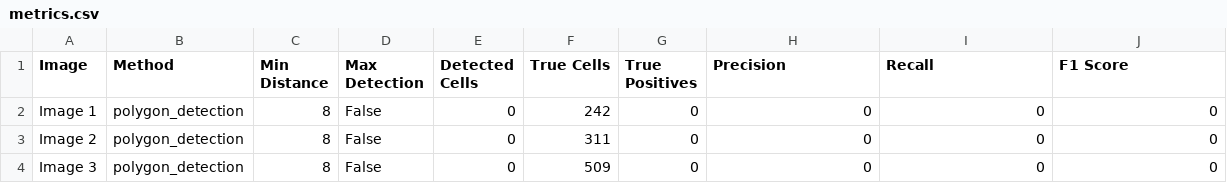
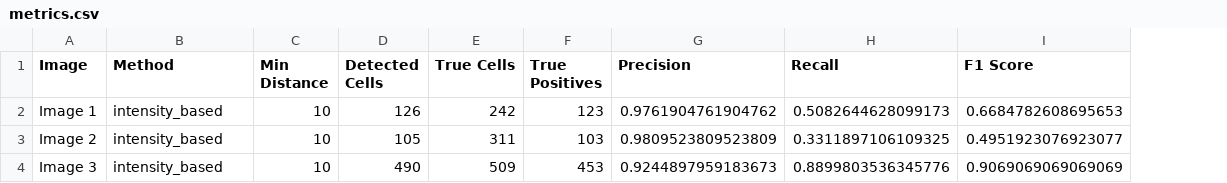
Before and after one commit to 1lker/med-segment, a CSV file: results/part2/metrics.csv, drawn as a sheet; removed rows and columns are numbered as before the commit, all else as after; the diff names each change by its address in the sheet, - before the commit and + after, or states it on an @@ line.

Commit message:
Update metrics.csv with intensity-based detection results and remove polygon detection data

```diff
--- a/results/part2/metrics.csv
+++ b/results/part2/metrics.csv
-column D (Max Detection), rows 2-4: all False
-B2:B4 (Method): polygon_detection
+B2:B4 (Method): intensity_based
-C2:C4 (Min Distance): 8
+C2:C4 (Min Distance): 10
-D2 (Detected Cells): 0
+D2 (Detected Cells): 126
-F2 (True Positives): 0
+F2 (True Positives): 123
-G2 (Precision): 0
+G2 (Precision): 0.9761904761904762
-H2 (Recall): 0
+H2 (Recall): 0.5082644628099173
-I2 (F1 Score): 0
+I2 (F1 Score): 0.6684782608695653
-D3 (Detected Cells): 0
+D3 (Detected Cells): 105
-F3 (True Positives): 0
+F3 (True Positives): 103
-G3 (Precision): 0
+G3 (Precision): 0.9809523809523809
-H3 (Recall): 0
+H3 (Recall): 0.3311897106109325
-I3 (F1 Score): 0
+I3 (F1 Score): 0.4951923076923077
-D4 (Detected Cells): 0
+D4 (Detected Cells): 490
-F4 (True Positives): 0
+F4 (True Positives): 453
-G4 (Precision): 0
+G4 (Precision): 0.9244897959183673
-H4 (Recall): 0
+H4 (Recall): 0.8899803536345776
-I4 (F1 Score): 0
+I4 (F1 Score): 0.9069069069069069
```
Also changed, not shown: 3 other files.
